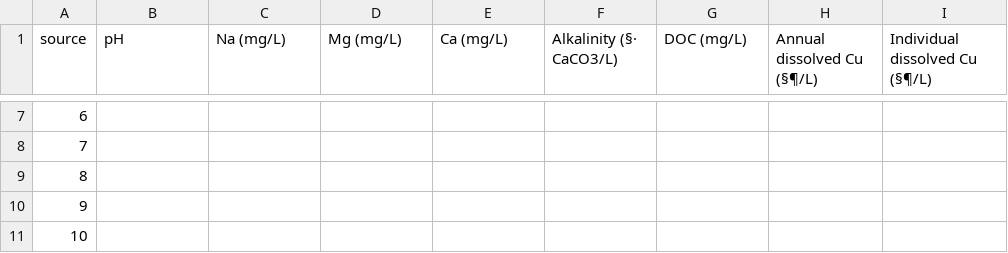
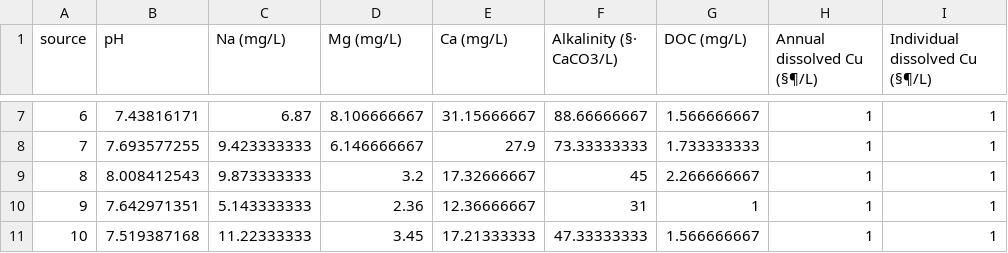
Before and after one commit to JOJAESEONG/BLM_DNN, a CSV file: routes/template_a.csv, drawn as a sheet; only a part is shown, gaps mark what is left out; the diff covers the shown part only.

```diff
--- a/routes/template_a.csv
+++ b/routes/template_a.csv
@@ -7,5 +7,5 @@ source,pH,Na (mg/L),Mg (mg/L),Ca (mg/L),Alkalinity (§· CaCO3/L),DOC (mg/L),Ann
-6,,,,,,,,
-7,,,,,,,,
-8,,,,,,,,
-9,,,,,,,,
-10,,,,,,,,
+6,7.43816171,6.87,8.106666667,31.15666667,88.66666667,1.566666667,1,1
+7,7.693577255,9.423333333,6.146666667,27.9,73.33333333,1.733333333,1,1
+8,8.008412543,9.873333333,3.2,17.32666667,45,2.266666667,1,1
+9,7.642971351,5.143333333,2.36,12.36666667,31,1,1,1
+10,7.519387168,11.22333333,3.45,17.21333333,47.33333333,1.566666667,1,1
```
Also changed, not shown: 80 edited cells elsewhere in this file, 1 other file.
